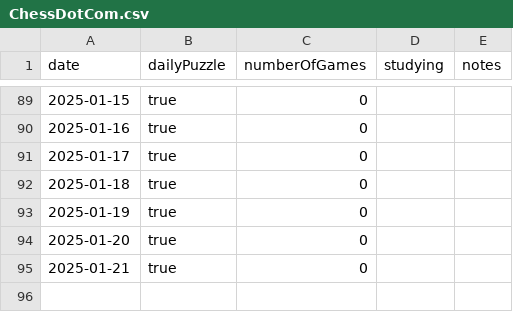
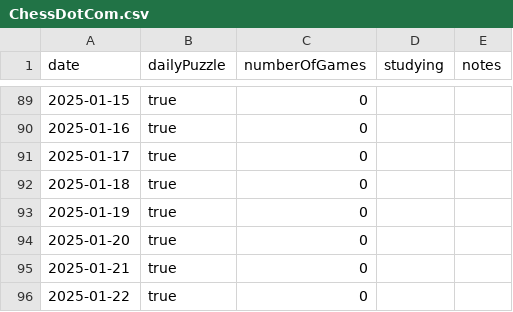
Before and after one commit to anthonywong555/anthonywong555.github.io, a CSV file: static/data/chess/ChessDotCom.csv, drawn as a sheet; only a part is shown, gaps mark what is left out; the diff names each change by its address in the sheet, - before the commit and + after, or states it on an @@ line.

```diff
--- a/static/data/chess/ChessDotCom.csv
+++ b/static/data/chess/ChessDotCom.csv
+row 96: 2025-01-22 | true | 0
```
Also changed, not shown: static/data/puzzles/NYT.csv.
